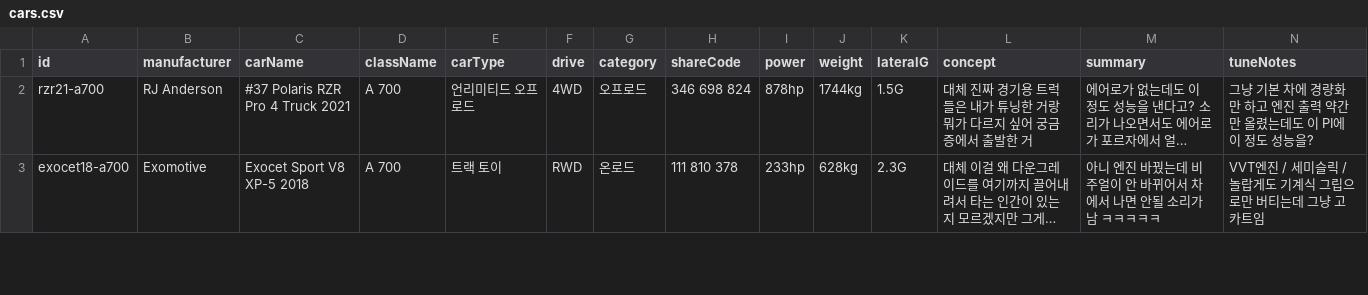
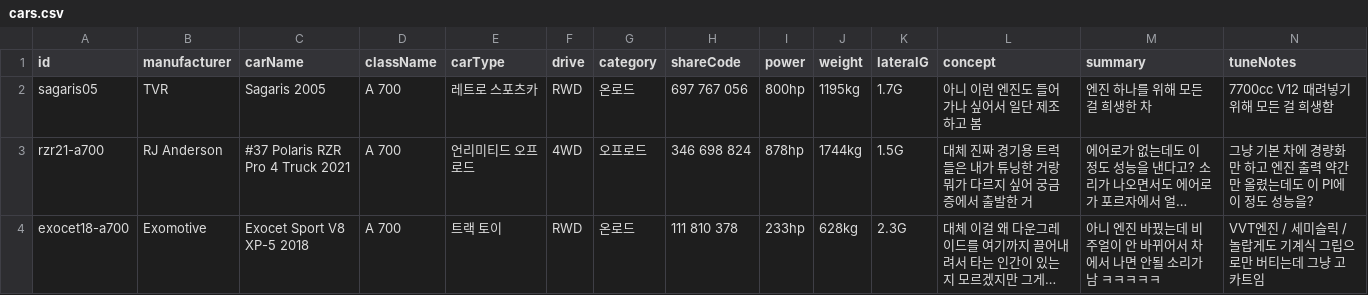
Before and after one commit to Lepe1210/forza6-tuning-archive-lepe, a CSV file: data/cars.csv, drawn as a sheet; only a part is shown; long unchanged cells end in …; rows hold the shown columns only; the diff names each change by its address in the sheet, - before the commit and + after, or states it on an @@ line.

```diff
--- a/data/cars.csv
+++ b/data/cars.csv
+row 2: sagaris05 | TVR | Sagaris 2005 | A 700 | 레트로 스포츠카 | RWD | 온로드 | 697 767 056 | 800hp | 1195kg | 1.7G | 아니 이런 엔진도 들어가나 싶어서 일단 제조하고 봄 | 엔진 하나를 위해 모든 걸 희생한 차 | 7700cc V12 때려넣기 위해 모든 걸 희생함
```
Also changed, not shown: 2 other files.
